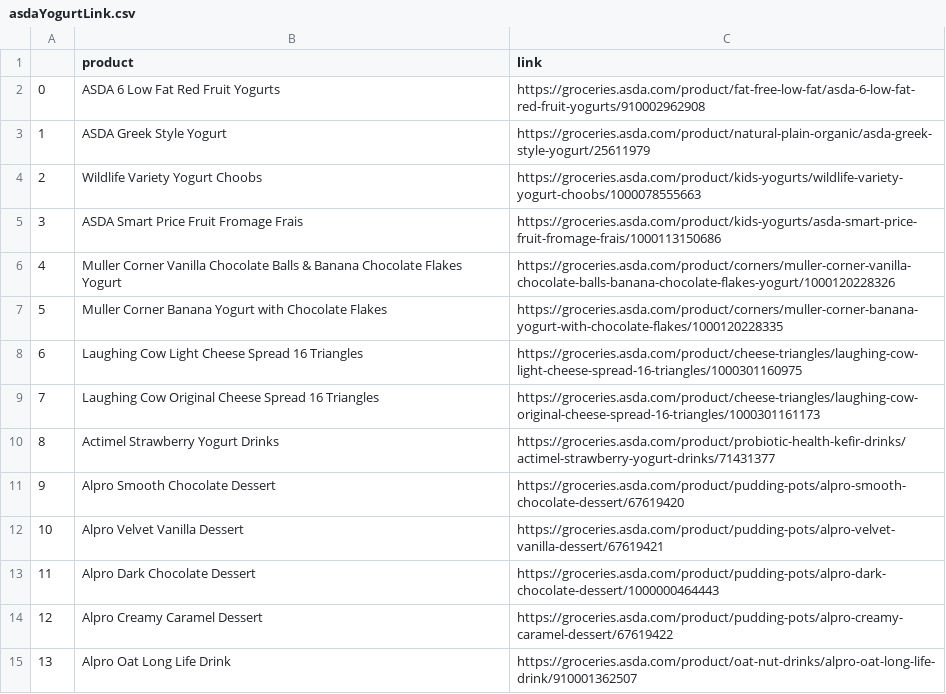
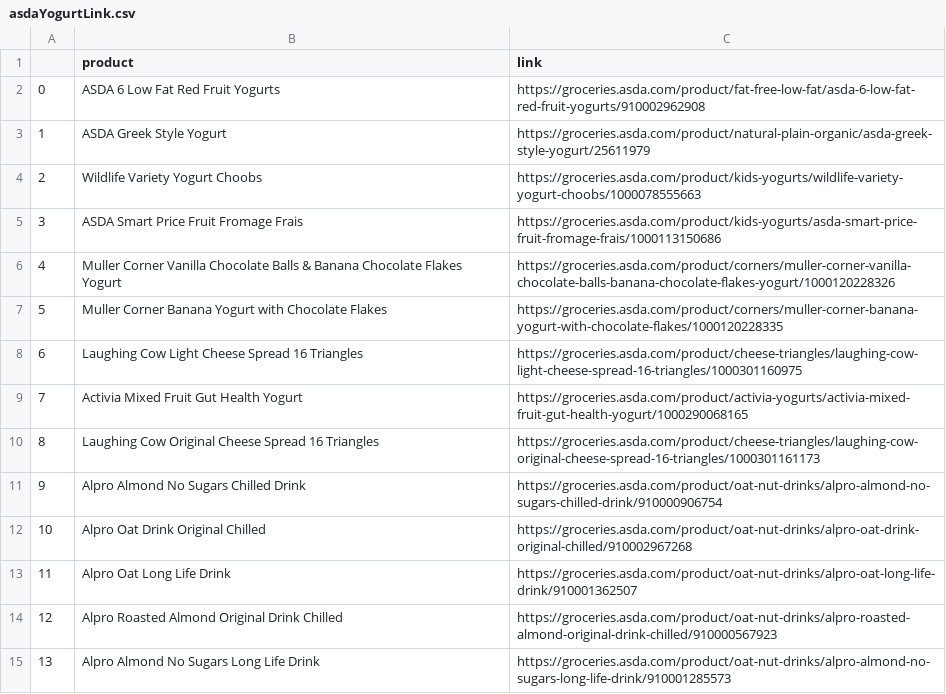
Before and after one commit to fs-akjha/Wally_Web_scraper, a CSV file: asdaYogurtLink.csv, drawn as a sheet.

```diff
--- a/asdaYogurtLink.csv
+++ b/asdaYogurtLink.csv
@@ -8,8 +8,8 @@
 6,Laughing Cow Light Cheese Spread 16 Triangles,https://groceries.asda.com/product/cheese-triangles/laughing-cow-light-cheese-spread-16-triangles/1000301160975
-7,Laughing Cow Original Cheese Spread 16 Triangles,https://groceries.asda.com/product/cheese-triangles/laughing-cow-original-cheese-spread-16-triangles/1000301161173
-8,Actimel Strawberry Yogurt Drinks,https://groceries.asda.com/product/probiotic-health-kefir-drinks/actimel-strawberry-yogurt-drinks/71431377
-9,Alpro Smooth Chocolate Dessert,https://groceries.asda.com/product/pudding-pots/alpro-smooth-chocolate-dessert/67619420
-10,Alpro Velvet Vanilla Dessert,https://groceries.asda.com/product/pudding-pots/alpro-velvet-vanilla-dessert/67619421
-11,Alpro Dark Chocolate Dessert,https://groceries.asda.com/product/pudding-pots/alpro-dark-chocolate-dessert/1000000464443
-12,Alpro Creamy Caramel Dessert,https://groceries.asda.com/product/pudding-pots/alpro-creamy-caramel-dessert/67619422
-13,Alpro Oat Long Life Drink,https://groceries.asda.com/product/oat-nut-drinks/alpro-oat-long-life-drink/910001362507
+7,Activia Mixed Fruit Gut Health Yogurt,https://groceries.asda.com/product/activia-yogurts/activia-mixed-fruit-gut-health-yogurt/1000290068165
+8,Laughing Cow Original Cheese Spread 16 Triangles,https://groceries.asda.com/product/cheese-triangles/laughing-cow-original-cheese-spread-16-triangles/1000301161173
+9,Alpro Almond No Sugars Chilled Drink,https://groceries.asda.com/product/oat-nut-drinks/alpro-almond-no-sugars-chilled-drink/910000906754
+10,Alpro Oat Drink Original Chilled,https://groceries.asda.com/product/oat-nut-drinks/alpro-oat-drink-original-chilled/910002967268
+11,Alpro Oat Long Life Drink,https://groceries.asda.com/product/oat-nut-drinks/alpro-oat-long-life-drink/910001362507
+12,Alpro Roasted Almond Original Drink Chilled,https://groceries.asda.com/product/oat-nut-drinks/alpro-roasted-almond-original-drink-chilled/910000567923
+13,Alpro Almond No Sugars Long Life Drink,https://groceries.asda.com/product/oat-nut-drinks/alpro-almond-no-sugars-long-life-drink/910001285573
```
Also changed, not shown: 1 other file.
